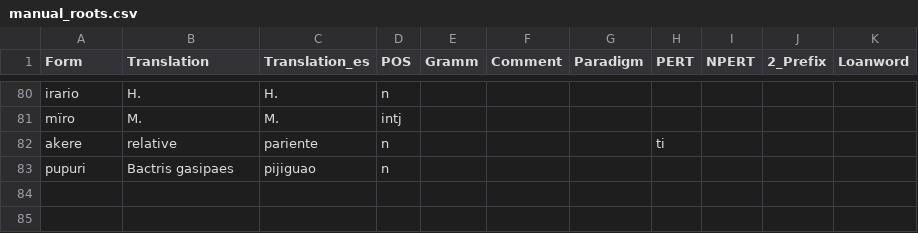
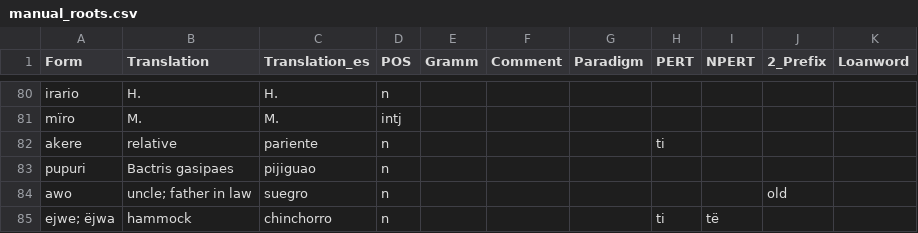
Before and after one commit to fmatter/uniparser-yawarana, a CSV file: data/manual_roots.csv, drawn as a sheet; only a part is shown, gaps mark what is left out; the diff names each change by its address in the sheet, - before the commit and + after, or states it on an @@ line.

```diff
--- a/data/manual_roots.csv
+++ b/data/manual_roots.csv
+row 84: awo | uncle; father in law | suegro | n |  |  |  |  |  | old
+row 85: ejwe; ëjwa | hammock | chinchorro | n |  |  |  | ti | të
```
Also changed, not shown: 3 other files.
